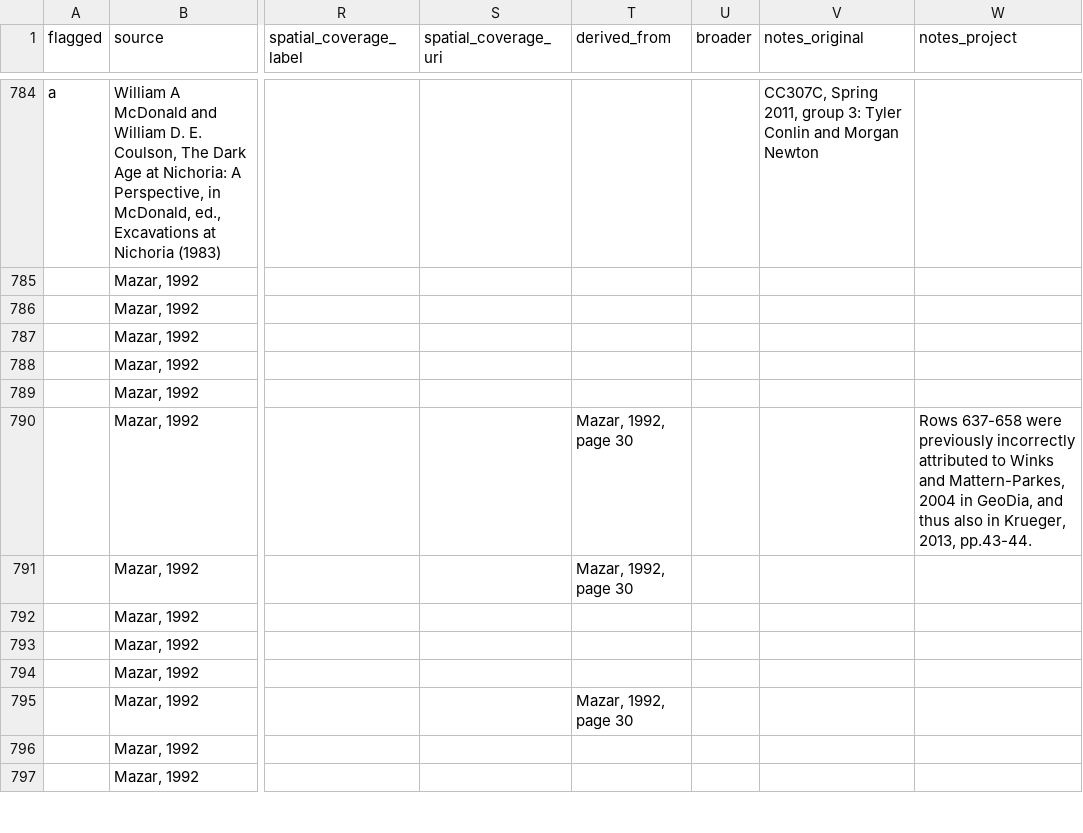
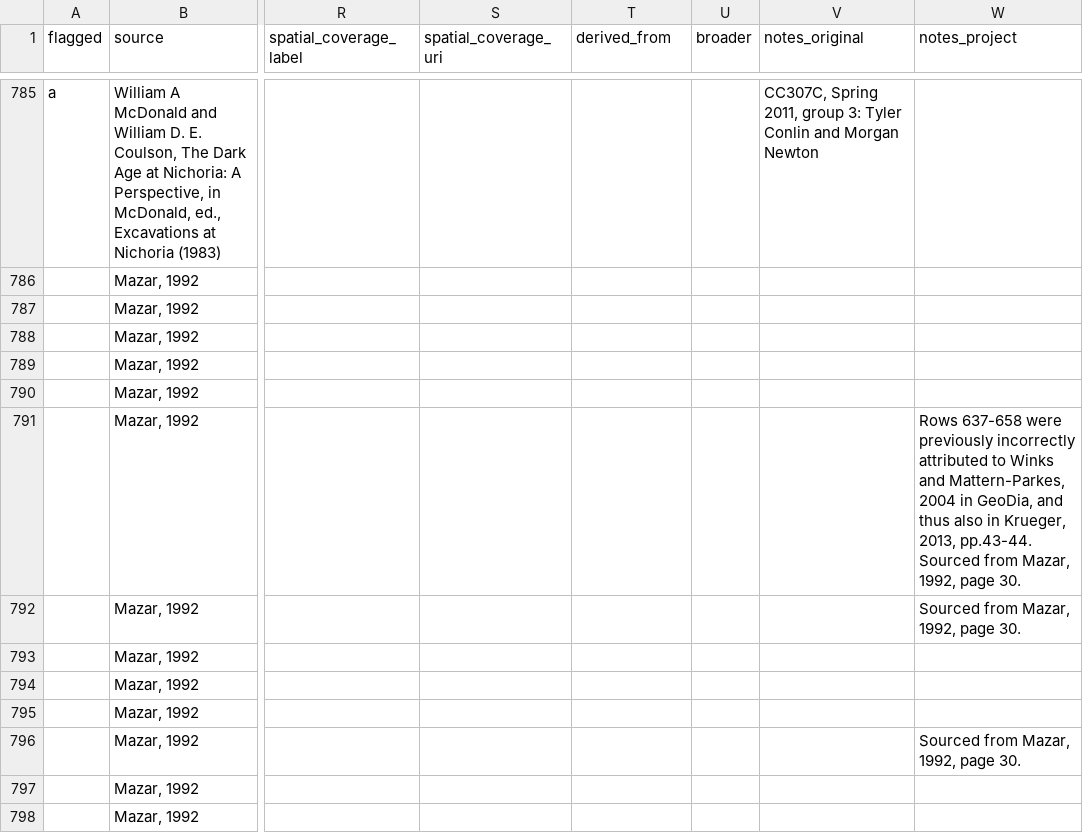
Before and after one commit to periodo/periodo-data-history, a CSV file: data.csv, drawn as a sheet; only a part is shown, gaps mark what is left out; addresses are those after the commit; the diff covers the shown part only; the diff names each change by its address in the sheet, - before the commit and + after, or states it on an @@ line.

Commit message:
revision from 2014-10-30T06:01:42.022Z

```diff
--- a/data.csv
+++ b/data.csv
-T791:T792 (derived_from): Mazar, 1992, page 30
+T791:T792 (derived_from): (empty)
-W791 (notes_project): …2013, pp.43-44.
+W791 (notes_project): …2013, pp.43-44. Sourced from Mazar, 1992, page 30.
-W792 (notes_project): (empty)
+W792 (notes_project): Sourced from Mazar, 1992, page 30.
-T796 (derived_from): Mazar, 1992, page 30
+T796 (derived_from): (empty)
-W796 (notes_project): (empty)
+W796 (notes_project): Sourced from Mazar, 1992, page 30.
```
Also changed, not shown: 2 added rows, 3 removed rows and 56 edited cells elsewhere in this file.
